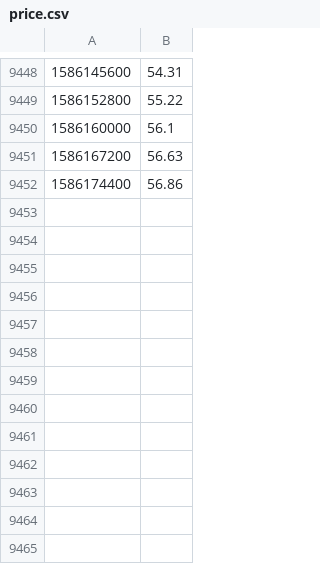
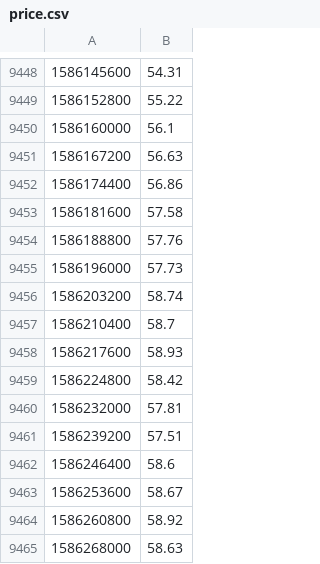
Before and after one commit to aboutmonero/aboutmonero, a CSV file: price.csv, drawn as a sheet; only a part is shown, gaps mark what is left out; the diff names each change by its address in the sheet, - before the commit and + after, or states it on an @@ line.

Commit message:
update data

```diff
--- a/price.csv
+++ b/price.csv
+row 9453: 1586181600 | 57.58
+row 9454: 1586188800 | 57.76
+row 9455: 1586196000 | 57.73
+row 9456: 1586203200 | 58.74
+row 9457: 1586210400 | 58.7
+row 9458: 1586217600 | 58.93
+row 9459: 1586224800 | 58.42
+row 9460: 1586232000 | 57.81
+row 9461: 1586239200 | 57.51
+row 9462: 1586246400 | 58.6
+row 9463: 1586253600 | 58.67
+row 9464: 1586260800 | 58.92
+row 9465: 1586268000 | 58.63
```
Also changed, not shown: latest.csv, wiki.csv, 57 other files.
